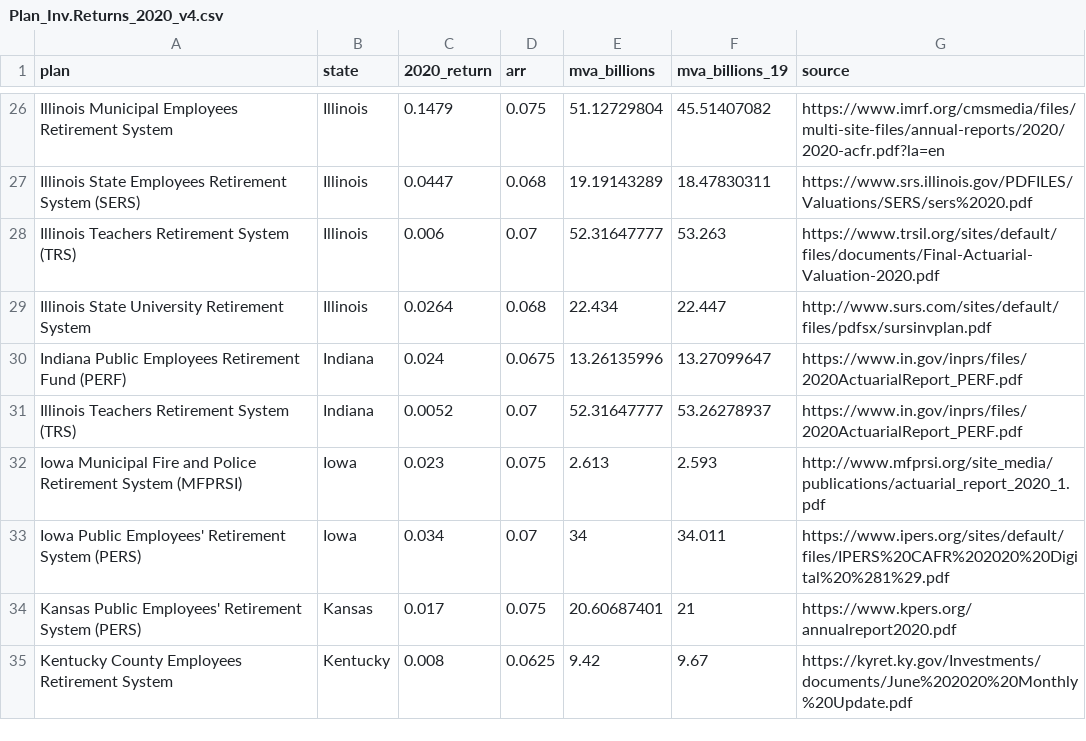
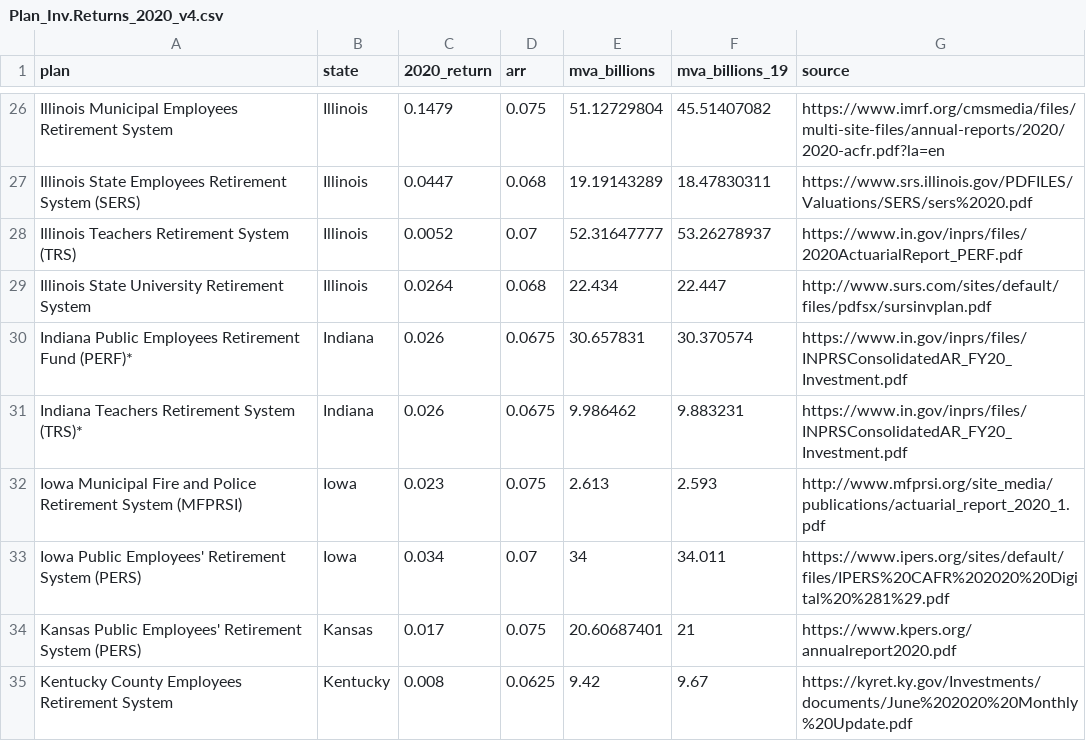
Before and after one commit to ReasonFoundation/databaseR, a CSV file: apps/Plan_Inv.Returns_2020_v4.csv, drawn as a sheet; only a part is shown, gaps mark what is left out.

Commit message:
Add files via upload

```diff
--- a/apps/Plan_Inv.Returns_2020_v4.csv
+++ b/apps/Plan_Inv.Returns_2020_v4.csv
@@ -27,6 +27,6 @@ Illinois Municipal Employees Retirement System,Illinois,0.1479,0.075,51.12729804
 Illinois State Employees Retirement System (SERS),Illinois,0.0447,0.068,19.19143289,18.47830311,https://www.srs.illinois.gov/PDFILES/Valuations/SERS/sers%2020.pdf
-Illinois Teachers Retirement System (TRS),Illinois,0.006,0.07,52.31647777,53.263,https://www.trsil.org/sites/default/files/documents/Final-Actuarial-Valuation-2020.pdf
+Illinois Teachers Retirement System (TRS),Illinois,0.0052,0.07,52.31647777,53.26278937,https://www.in.gov/inprs/files/2020ActuarialReport_PERF.pdf
 Illinois State University Retirement System,Illinois,0.0264,0.068,22.434,22.447,http://www.surs.com/sites/default/files/pdfsx/sursinvplan.pdf
-Indiana Public Employees Retirement Fund (PERF),Indiana,0.024,0.0675,13.26135996,13.27099647,https://www.in.gov/inprs/files/2020ActuarialReport_PERF.pdf
-Illinois Teachers Retirement System (TRS),Indiana,0.0052,0.07,52.31647777,53.26278937,https://www.in.gov/inprs/files/2020ActuarialReport_PERF.pdf
+Indiana Public Employees Retirement Fund (PERF)*,Indiana,0.026,0.0675,30.657831,30.370574,https://www.in.gov/inprs/files/INPRSConsolidatedAR_FY20_Investment.pdf
+Indiana Teachers Retirement System (TRS)*,Indiana,0.026,0.0675,9.986462,9.883231,https://www.in.gov/inprs/files/INPRSConsolidatedAR_FY20_Investment.pdf
 Iowa Municipal Fire and Police Retirement System (MFPRSI),Iowa,0.023,0.075,2.613,2.593,http://www.mfprsi.org/site_media/publications/actuarial_report_2020_1.pdf
```
